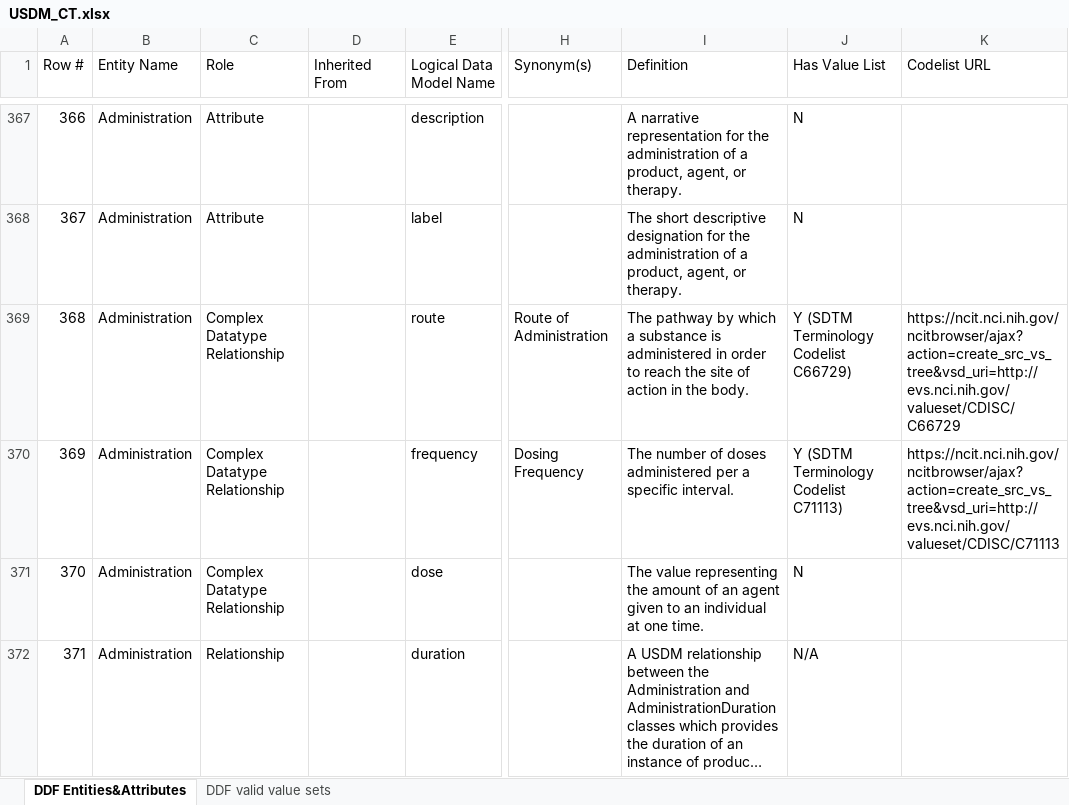
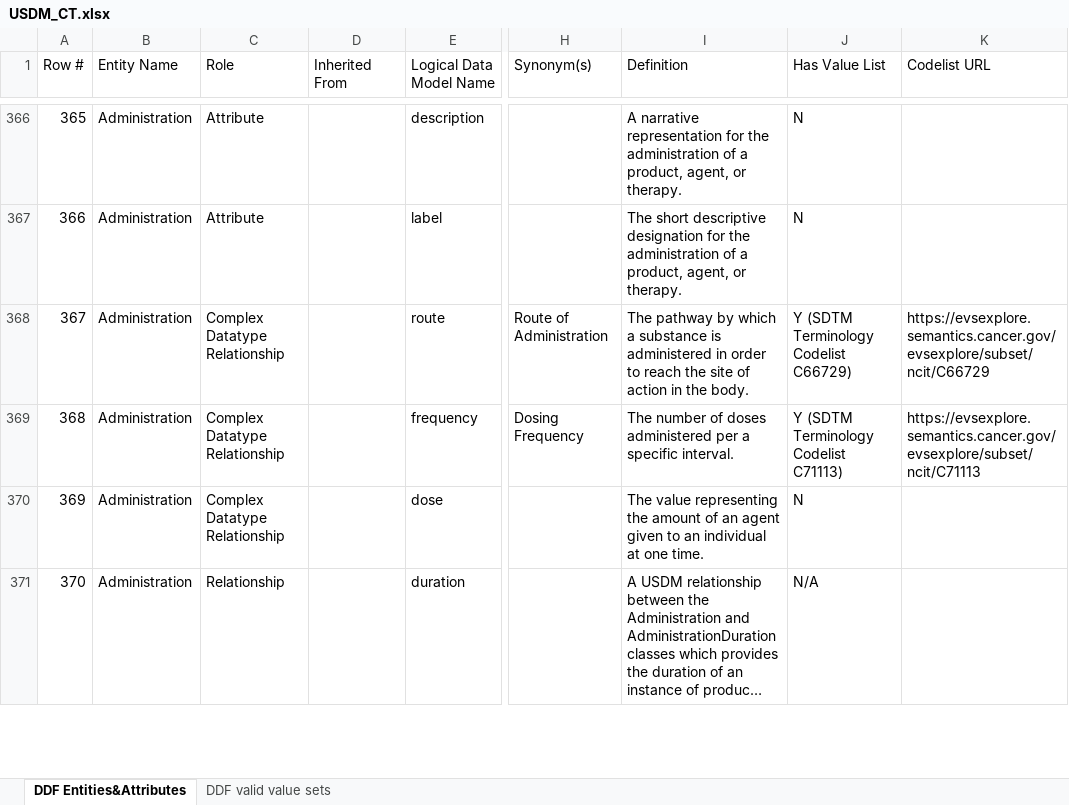
Before and after one commit to cdisc-org/DDF-RA, an Excel workbook: Deliverables/CT/USDM_CT.xlsx, sheet DDF Entities&Attributes, drawn as a sheet; only a part is shown, gaps mark what is left out; long unchanged cells end in …; values as stored, in another font and other column widths than the file's, no cell formats; charts and pictures and conditional formats not drawn; addresses are those after the commit; the diff covers the shown part only; the diff names each change by its address in the sheet, - before the commit and + after, or states it on an @@ line.

```diff
--- a/Deliverables/CT/USDM_CT.xlsx (sheet DDF Entities&Attributes)
+++ b/Deliverables/CT/USDM_CT.xlsx (sheet DDF Entities&Attributes)
@@ column A (Row #) renumbered between rows 27 and 390 @@
-K368 (Codelist URL): https://ncit.nci.nih.gov/ncitbrowser/ajax?action=create_src_vs_tree&vsd_uri=http://evs.nci.nih.gov/valueset/CDISC/C66729
+K368 (Codelist URL): https://evsexplore.semantics.cancer.gov/evsexplore/subset/ncit/C66729
-K369 (Codelist URL): https://ncit.nci.nih.gov/ncitbrowser/ajax?action=create_src_vs_tree&vsd_uri=http://evs.nci.nih.gov/valueset/CDISC/C71113
+K369 (Codelist URL): https://evsexplore.semantics.cancer.gov/evsexplore/subset/ncit/C71113
```
Also changed, not shown: 1 added row, 1 removed row and 213 edited cells elsewhere in this sheet, cell formats, charts or pictures, Deliverables/CT/USDM_CT_Changes.xlsx.
